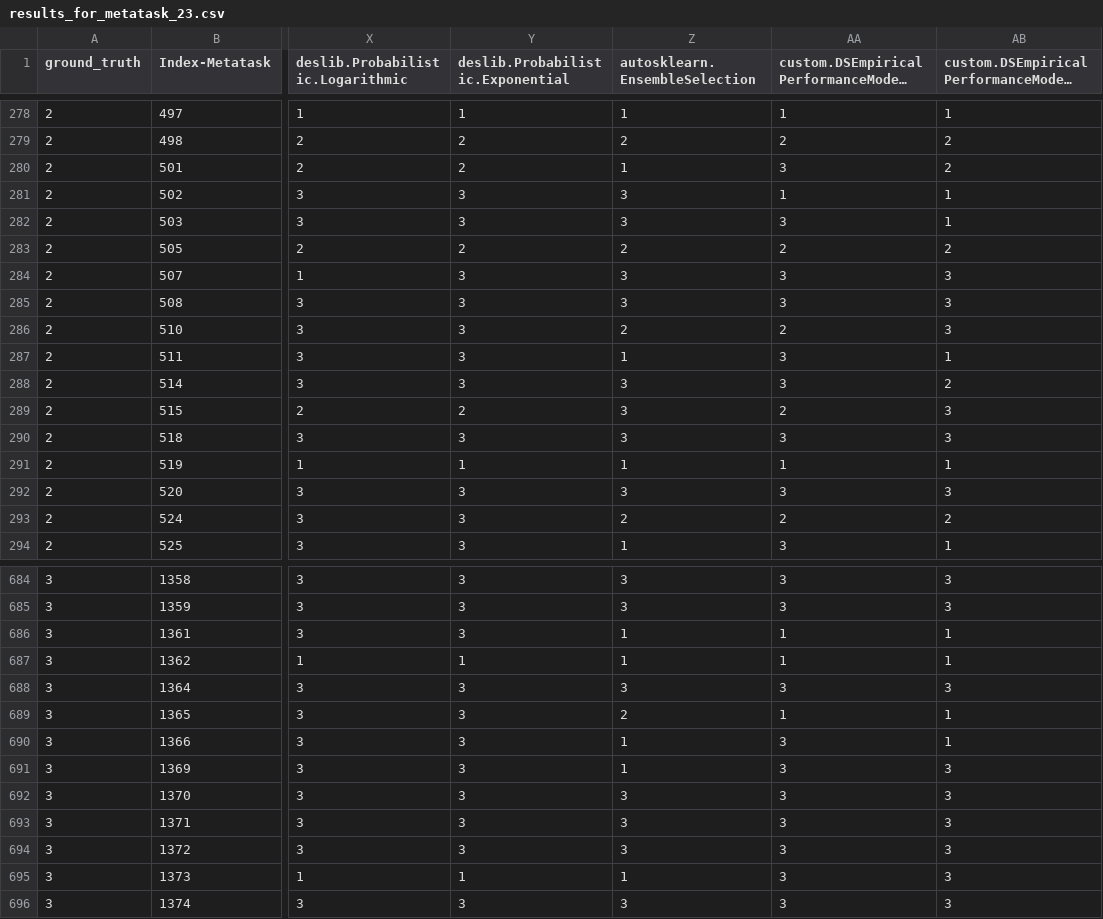
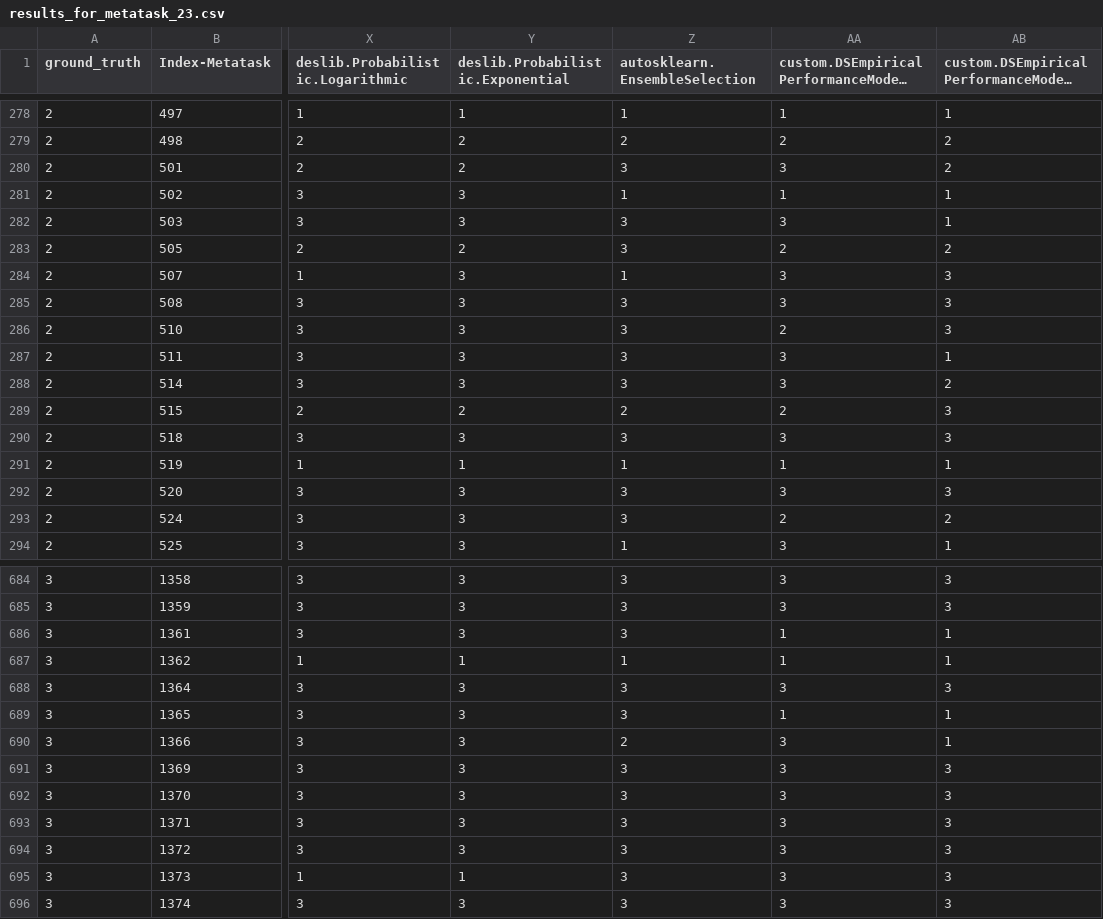
Before and after one commit to ISG-Siegen/assembled, a CSV file: results/benchmark_output/results_for_metatask_23.csv, drawn as a sheet; only a part is shown, gaps mark what is left out; long unchanged cells end in …; the diff covers the shown part only; the diff names each change by its address in the sheet, - before the commit and + after, or states it on an @@ line.

```diff
--- a/results/benchmark_output/results_for_metatask_23.csv
+++ b/results/benchmark_output/results_for_metatask_23.csv
-Z280 (autosklearn.EnsembleSelection): 1
+Z280 (autosklearn.EnsembleSelection): 3
-Z281 (autosklearn.EnsembleSelection): 3
+Z281 (autosklearn.EnsembleSelection): 1
-Z283 (autosklearn.EnsembleSelection): 2
+Z283 (autosklearn.EnsembleSelection): 3
-Z284 (autosklearn.EnsembleSelection): 3
+Z284 (autosklearn.EnsembleSelection): 1
-Z286 (autosklearn.EnsembleSelection): 2
+Z286 (autosklearn.EnsembleSelection): 3
-Z287 (autosklearn.EnsembleSelection): 1
+Z287 (autosklearn.EnsembleSelection): 3
-Z289 (autosklearn.EnsembleSelection): 3
+Z289 (autosklearn.EnsembleSelection): 2
-Z293 (autosklearn.EnsembleSelection): 2
+Z293 (autosklearn.EnsembleSelection): 3
-Z686 (autosklearn.EnsembleSelection): 1
+Z686 (autosklearn.EnsembleSelection): 3
-Z689 (autosklearn.EnsembleSelection): 2
+Z689 (autosklearn.EnsembleSelection): 3
-Z690 (autosklearn.EnsembleSelection): 1
+Z690 (autosklearn.EnsembleSelection): 2
-Z691 (autosklearn.EnsembleSelection): 1
+Z691 (autosklearn.EnsembleSelection): 3
-Z695 (autosklearn.EnsembleSelection): 1
+Z695 (autosklearn.EnsembleSelection): 3
```
Also changed, not shown: 113 edited cells elsewhere in this file, results/benchmark_output/results_for_metatask_3560.csv, results/benchmark_output/results_for_metatask_3913.csv, 7 other files.
